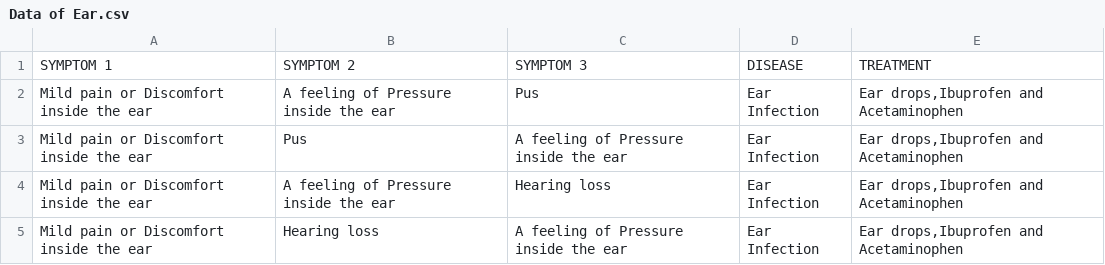
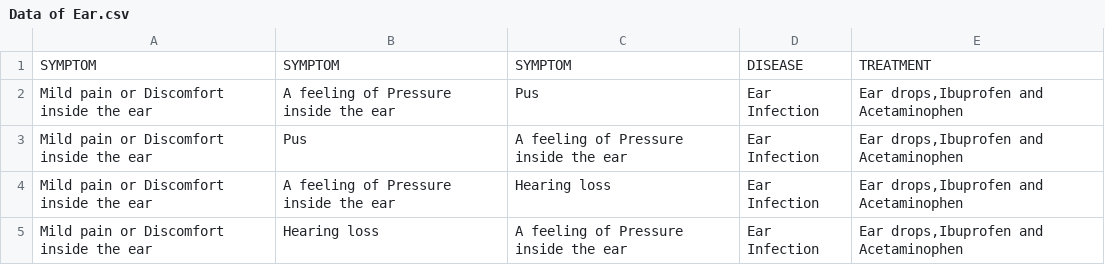
Before and after one commit to gavi44-glitch/dataset-aol-ai, a CSV file: Data of Ear.csv, drawn as a sheet; only a part is shown.

Commit message:
Data of Ear.csv

```diff
--- a/Data of Ear.csv
+++ b/Data of Ear.csv
@@ -1,2 +1,2 @@
-SYMPTOM 1,SYMPTOM 2,SYMPTOM 3,DISEASE,TREATMENT
+SYMPTOM ,SYMPTOM ,SYMPTOM ,DISEASE,TREATMENT
 Mild pain or Discomfort inside the ear,A feeling of Pressure inside the ear,Pus,Ear Infection,"Ear drops,Ibuprofen and Acetaminophen"
```
